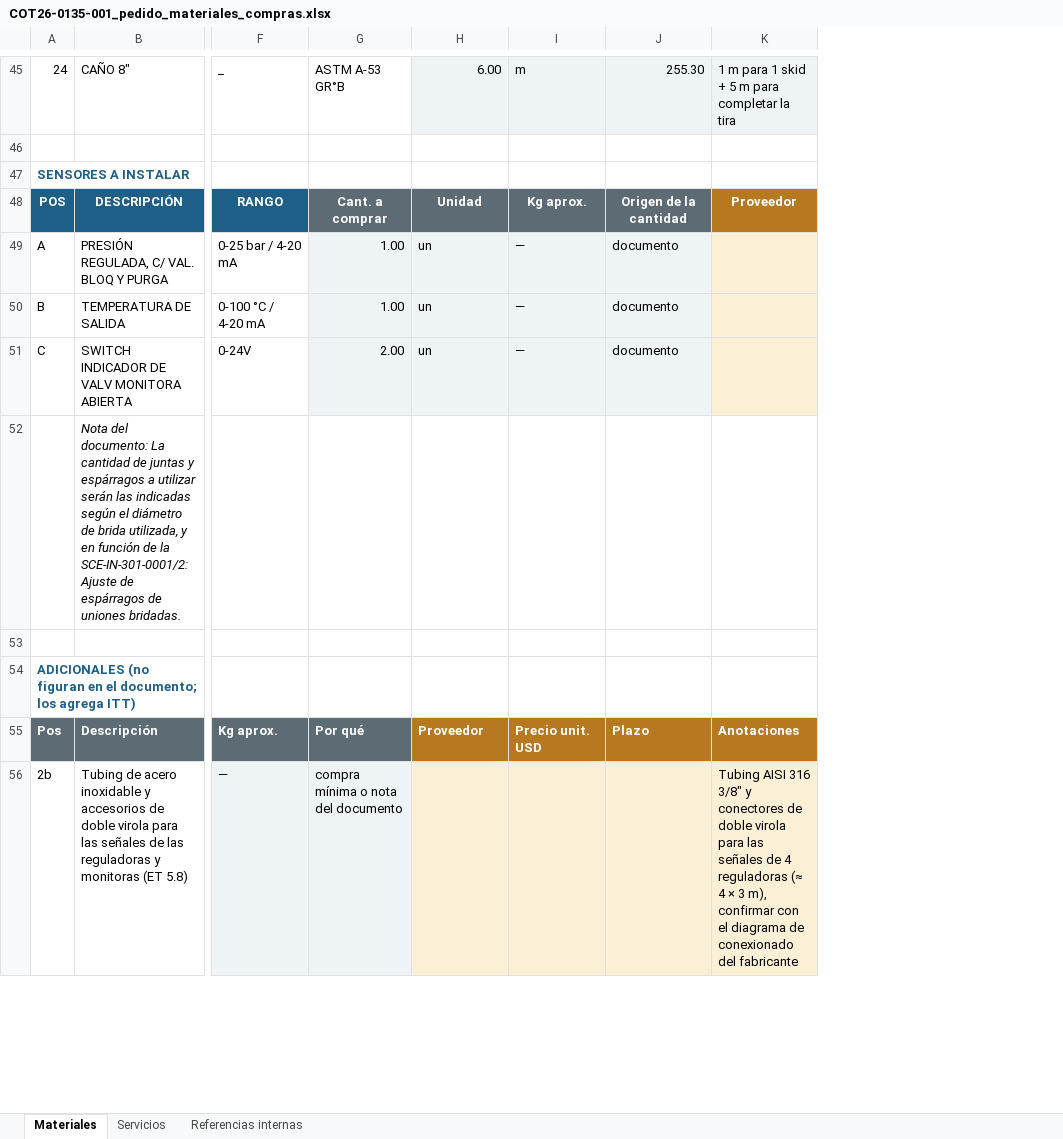
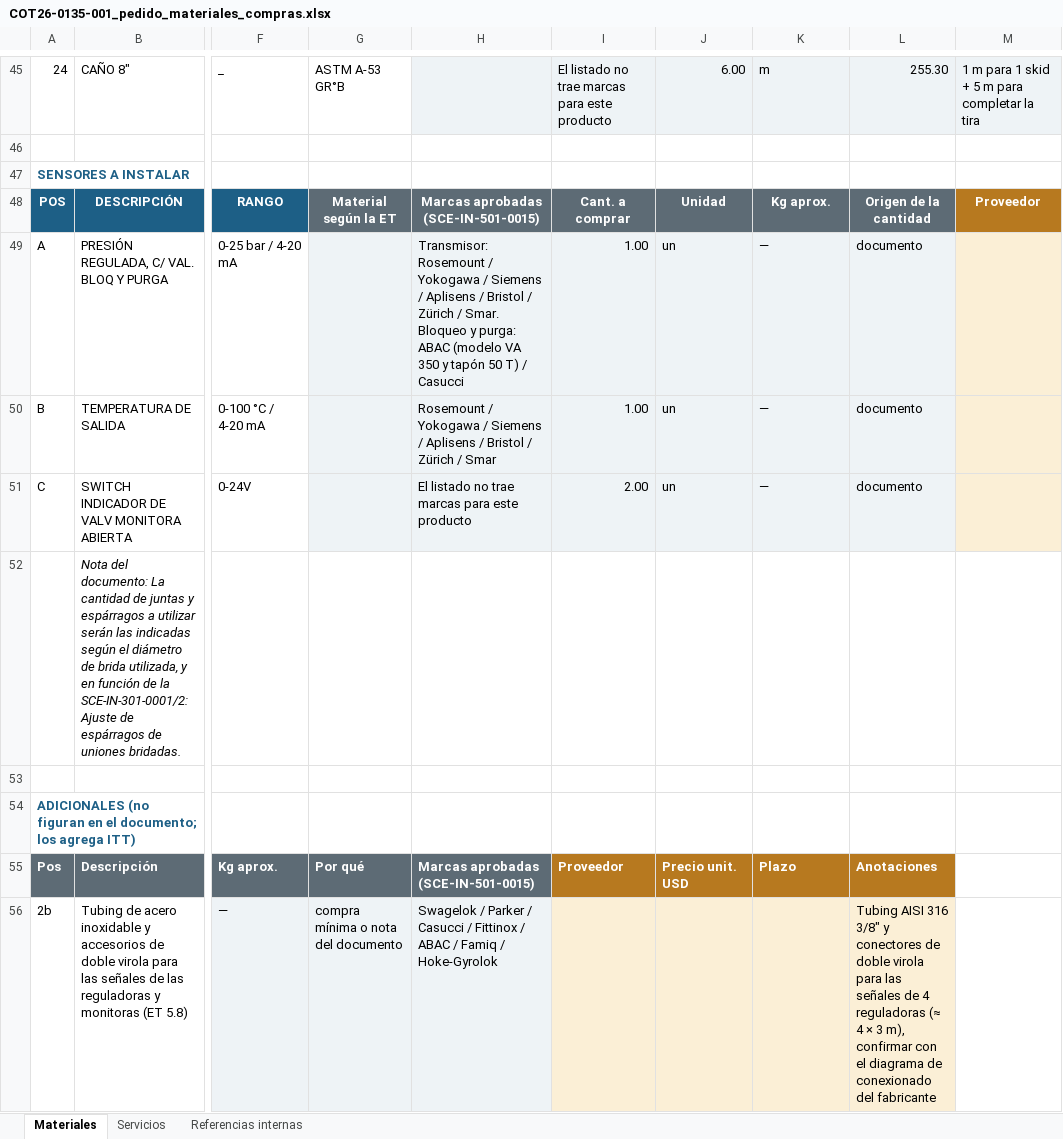
Before and after one commit to ricardoalvarezu2-cyber/cotizador-itt-2.0, an Excel workbook: cotizaciones/COT26-0135-001_CAMUZZI_CP24578_SKIDREG/compras/COT26-0135-001_pedido_materiales_compras.xlsx, sheet Materiales, drawn as a sheet; only a part is shown, gaps mark what is left out; values as stored, in another font and other column widths than the file's, no borders; addresses are those after the commit; the diff covers the shown part only; the diff names each change by its address in the sheet, - before the commit and + after, or states it on an @@ line.

```diff
--- a/cotizaciones/COT26-0135-001_CAMUZZI_CP24578_SKIDREG/compras/COT26-0135-001_pedido_materiales_compras.xlsx (sheet Materiales)
+++ b/cotizaciones/COT26-0135-001_CAMUZZI_CP24578_SKIDREG/compras/COT26-0135-001_pedido_materiales_compras.xlsx (sheet Materiales)
+column H, rows 48-56: Marcas aprobadas (SCE-IN-501-0015) | Transmisor: Rosemount / Yokogawa / Siemens / Aplisens / Bristol / Zürich / Smar. Bloqueo y purga: ABAC (modelo VA 350 y tapón 50 T) / Casucci | Rosemount / Yokogawa / Siemens / Aplisens / Bristol / Zürich / Smar | El listado no trae marcas para este producto |  |  |  | Marcas aprobadas (SCE-IN-501-0015) | Swagelok / Parker / Casucci / Fittinox / ABAC / Famiq / Hoke-Gyrolok
+column I, rows 45-55: El listado no trae marcas para este producto |  |  | Cant. a comprar | 1.00 | 1.00 | 2.00 |  |  |  | Proveedor
-G48: Cant. a comprar
+G48: Material según la ET
-G49:G50: 1.00
+G49:G50: (empty)
-G51: 2.00
+G51: (empty)
-J55: Proveedor
+J55: Precio unit. USD
-K55: Precio unit. USD
+K55: Plazo
-L55: Plazo
+L55: Anotaciones
-M55: Anotaciones
+M55: (empty)
-M55 fill: #B7791F
+M55 fill: none
-L56: (empty)
+L56: Tubing AISI 316 3/8" y conectores de doble virola para las señales de 4 reguladoras (≈ 4 × 3 m), confirmar con el diagrama de conexionado del fabricante
-M56: Tubing AISI 316 3/8" y conectores de doble virola para las señales de 4 reguladoras (≈ 4 × 3 m), confirmar con el diagrama de conexionado del fabricante
+M56: (empty)
-M56 fill: #FBEFD6
+M56 fill: none
```
Also changed, not shown: 1 edited cell and cell formats elsewhere in this sheet, sheet Referencias internas, conocimiento/precios/catalogo_servicios.xlsx, cotizaciones/COT26-0135-002_CAMUZZI_CP24578_PUENTE/compras/COT26-0135-002_pedido_materiales_compras.xlsx, 38 other files.
